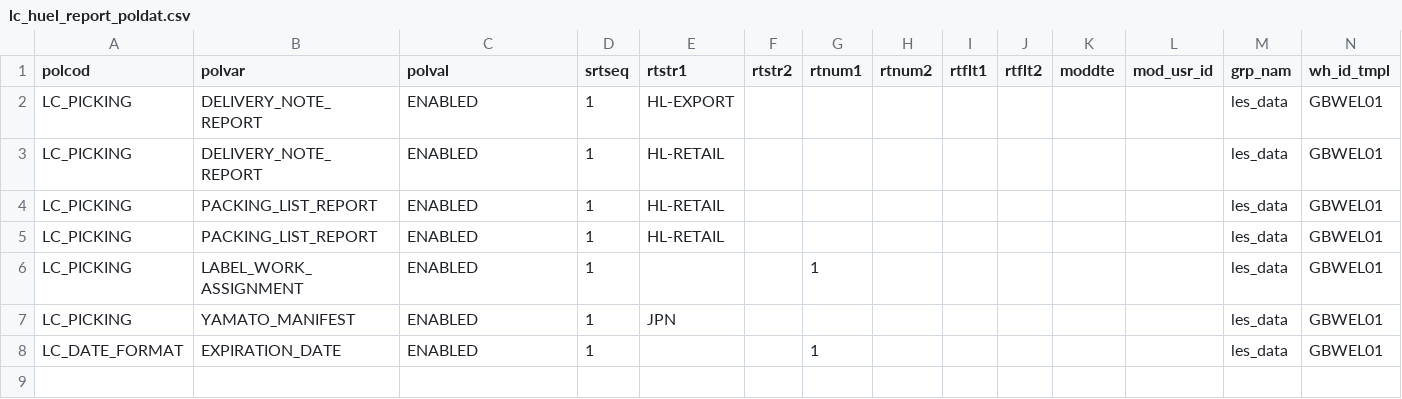
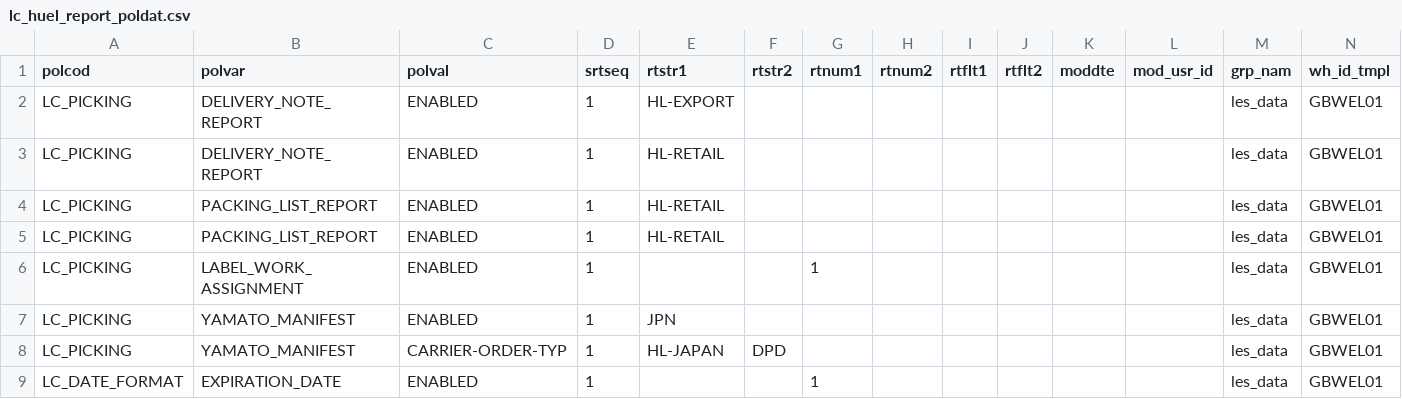
Before and after one commit to Starware/stw-kn-gb01-dev, a CSV file: les/db/data/load/base/safetoload/poldat/lc_huel_report_poldat.csv, drawn as a sheet; the diff names each change by its address in the sheet, - before the commit and + after, or states it on an @@ line.

Commit message:
SWIFTLEX-184 Huel - Yamoto manifest requirements, adding Order Type abd Carrier Validation

```diff
--- a/les/db/data/load/base/safetoload/poldat/lc_huel_report_poldat.csv
+++ b/les/db/data/load/base/safetoload/poldat/lc_huel_report_poldat.csv
+row 8: LC_PICKING | YAMATO_MANIFEST | CARRIER-ORDER-TYP | 1 | HL-JAPAN | DPD |  |  |  |  |  |  | les_data | GBWEL01
```
Also changed, not shown: 1 other file.
